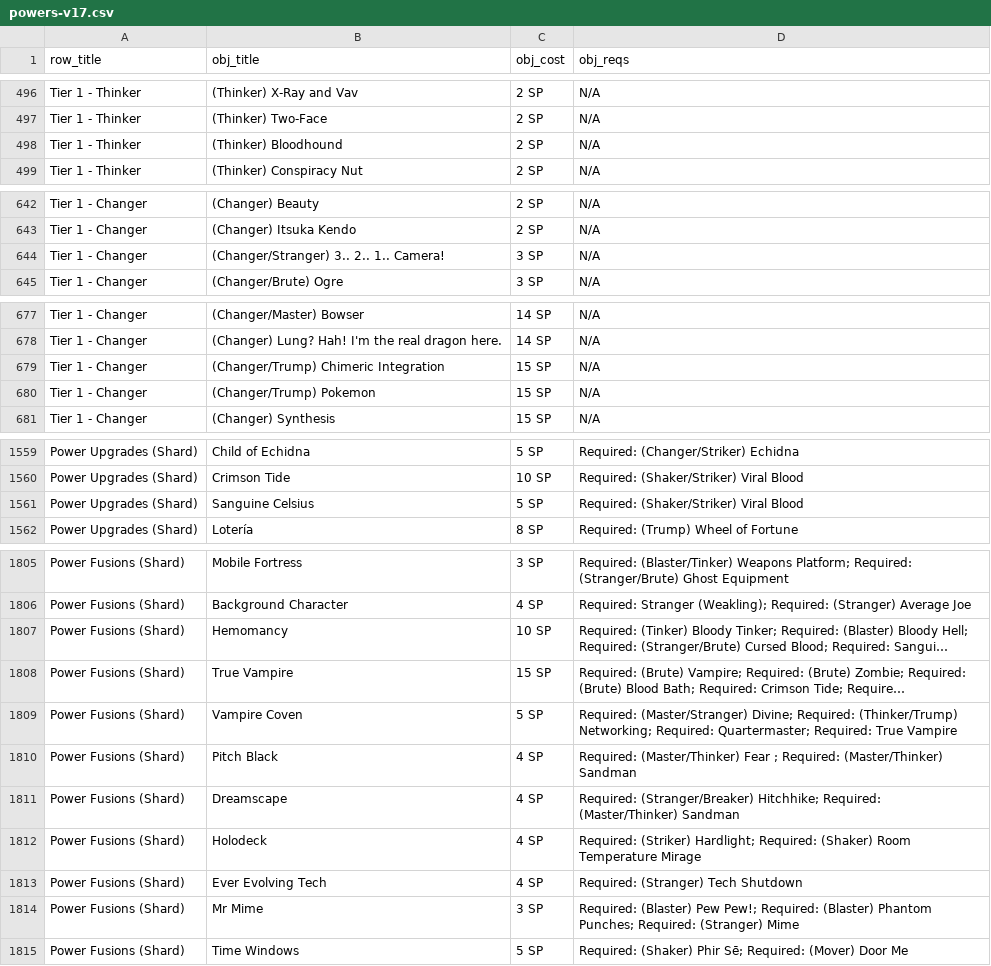
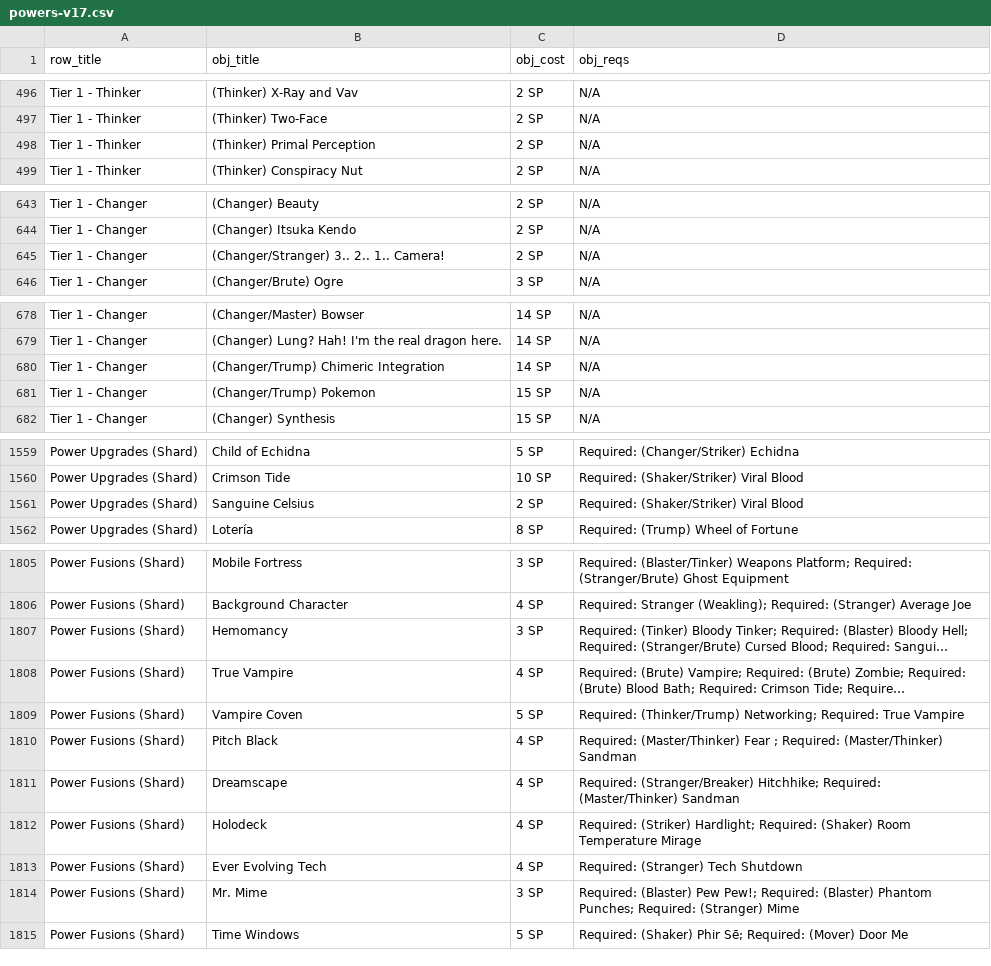
Before and after one commit to ltouroumov/worm-cyoa-v6-fork, a CSV file: powers-v17.csv, drawn as a sheet; only a part is shown, gaps mark what is left out; long unchanged cells end in …; addresses are those after the commit; the diff covers the shown part only; the diff names each change by its address in the sheet, - before the commit and + after, or states it on an @@ line.

```diff
--- a/powers-v17.csv
+++ b/powers-v17.csv
-B498 (obj_title): (Thinker) Bloodhound
+B498 (obj_title): (Thinker) Primal Perception
-C645 (obj_cost): 3 SP
+C645 (obj_cost): 2 SP
-C680 (obj_cost): 15 SP
+C680 (obj_cost): 14 SP
-C1561 (obj_cost): 5 SP
+C1561 (obj_cost): 2 SP
-C1807 (obj_cost): 10 SP
+C1807 (obj_cost): 3 SP
-C1808 (obj_cost): 15 SP
+C1808 (obj_cost): 4 SP
-D1809 (obj_reqs): Required: (Master/Stranger) Divine; Required: (Thinker/Trump) Networking; Required: Quartermaster; Required: True…
+D1809 (obj_reqs): Required: (Thinker/Trump) Networking; Required: True…
-B1814 (obj_title): Mr Mime
+B1814 (obj_title): Mr. Mime
```
Also changed, not shown: 6 added rows, 6 removed rows, 3 moved rows and 11 edited cells elsewhere in this file, 41 other files.
